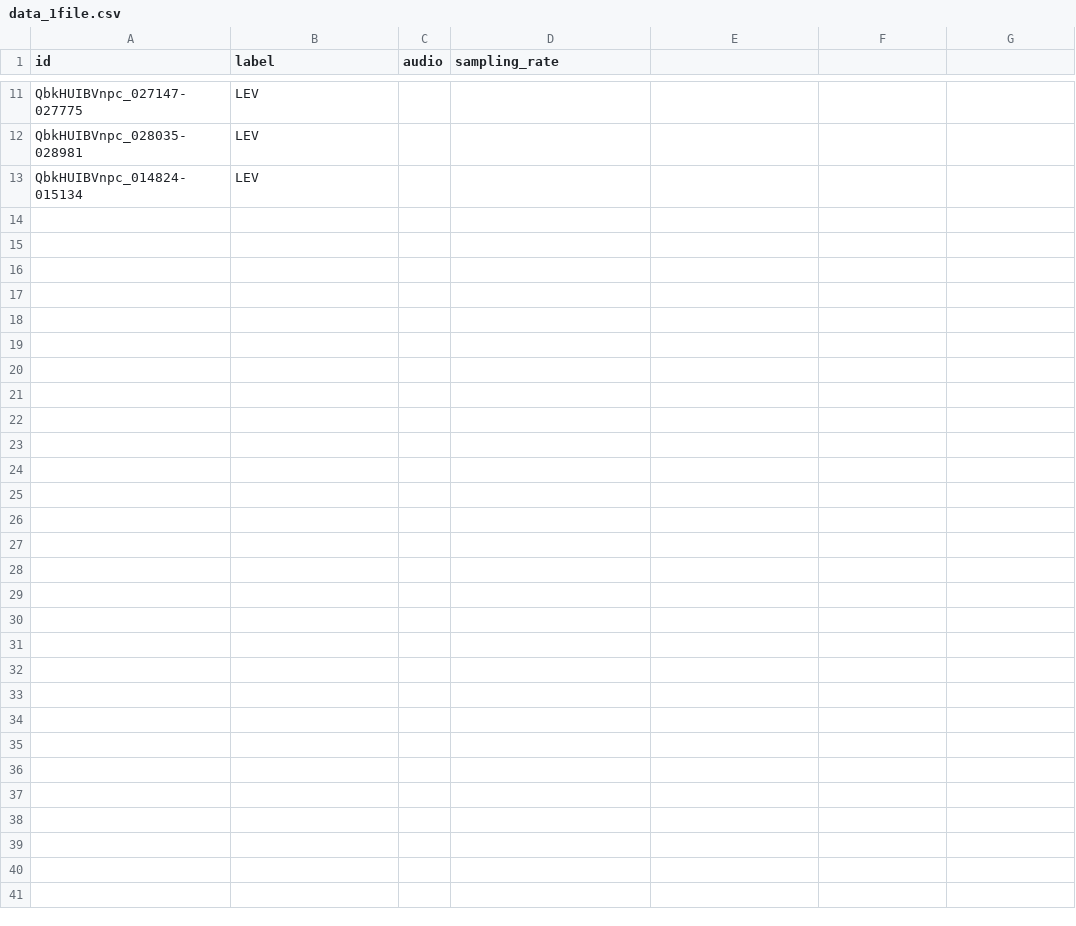
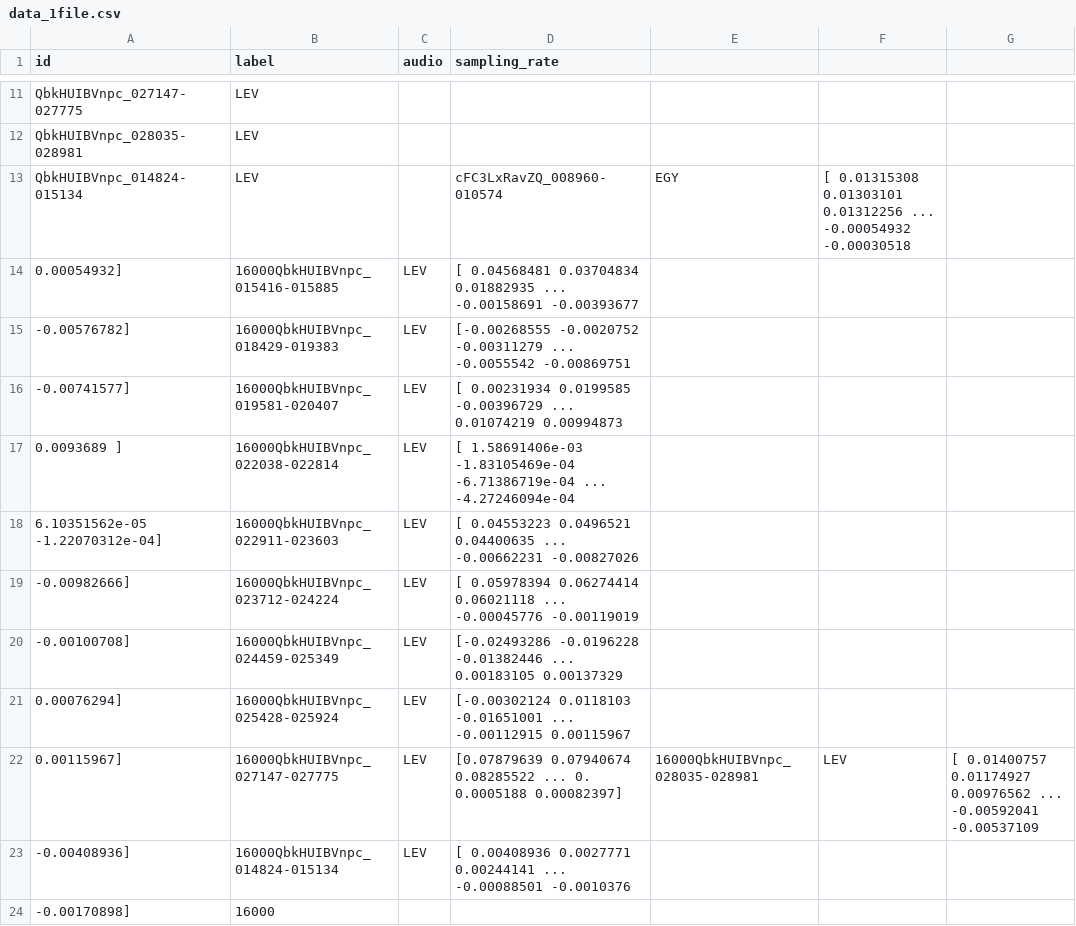
Before and after one commit to madelineyounes/thesis, a CSV file: data/data_1file.csv, drawn as a sheet; only a part is shown, gaps mark what is left out.

```diff
--- a/data/data_1file.csv
+++ b/data/data_1file.csv
@@ -12,2 +12,13 @@ QbkHUIBVnpc_027147-027775,LEV,,
 QbkHUIBVnpc_028035-028981,LEV,,
-QbkHUIBVnpc_014824-015134,LEV,,
+QbkHUIBVnpc_014824-015134,LEV,,cFC3LxRavZQ_008960-010574,EGY,[ 0.01315308  0.01303101  0.01312256 ... -0.00054932 -0.00030518
+  0.00054932],16000QbkHUIBVnpc_015416-015885,LEV,[ 0.04568481  0.03704834  0.01882935 ... -0.00158691 -0.00393677
+ -0.00576782],16000QbkHUIBVnpc_018429-019383,LEV,[-0.00268555 -0.0020752  -0.00311279 ... -0.0055542  -0.00869751
+ -0.00741577],16000QbkHUIBVnpc_019581-020407,LEV,[ 0.00231934  0.0199585  -0.00396729 ...  0.01074219  0.00994873
+  0.0093689 ],16000QbkHUIBVnpc_022038-022814,LEV,[ 1.58691406e-03 -1.83105469e-04 -6.71386719e-04 ... -4.27246094e-04
+  6.10351562e-05 -1.22070312e-04],16000QbkHUIBVnpc_022911-023603,LEV,[ 0.04553223  0.0496521   0.04400635 ... -0.00662231 -0.00827026
+ -0.00982666],16000QbkHUIBVnpc_023712-024224,LEV,[ 0.05978394  0.06274414  0.06021118 ... -0.00045776 -0.00119019
+ -0.00100708],16000QbkHUIBVnpc_024459-025349,LEV,[-0.02493286 -0.0196228  -0.01382446 ...  0.00183105  0.00137329
+  0.00076294],16000QbkHUIBVnpc_025428-025924,LEV,[-0.00302124  0.0118103  -0.01651001 ... -0.00112915  0.00115967
+  0.00115967],16000QbkHUIBVnpc_027147-027775,LEV,[0.07879639 0.07940674 0.08285522 ... 0.         0.0005188  0.00082397],16000QbkHUIBVnpc_028035-028981,LEV,[ 0.01400757  0.01174927  0.00976562 ... -0.00592041 -0.00537109
+ -0.00408936],16000QbkHUIBVnpc_014824-015134,LEV,[ 0.00408936  0.0027771   0.00244141 ... -0.00088501 -0.0010376
+ -0.00170898],16000
```
Also changed, not shown: 1 other file.
